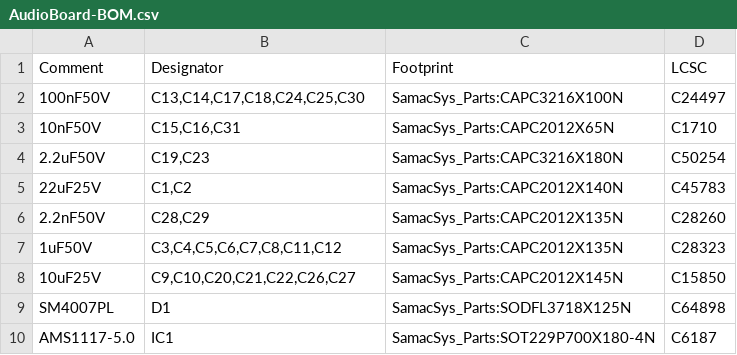
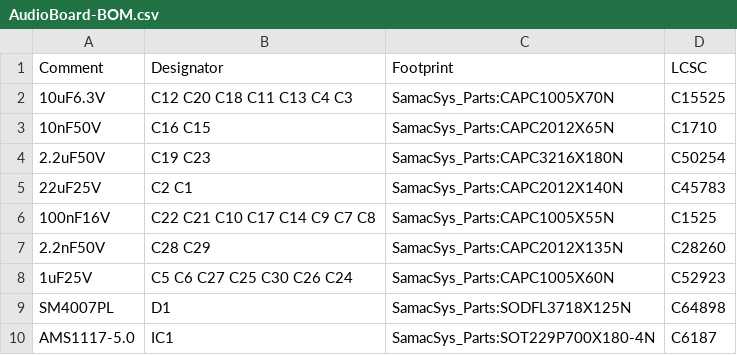
Before and after one commit to stefvanson/audio-board, a CSV file: output/AudioBoard-BOM.csv, drawn as a sheet; only a part is shown; the diff covers the shown part only.

Commit message:
Added mounting holes and wrapped up PCB design.

```diff
--- a/output/AudioBoard-BOM.csv
+++ b/output/AudioBoard-BOM.csv
@@ -1,8 +1,8 @@
 Comment,Designator,Footprint,LCSC
-100nF50V,"C13,C14,C17,C18,C24,C25,C30",SamacSys_Parts:CAPC3216X100N,C24497
-10nF50V,"C15,C16,C31",SamacSys_Parts:CAPC2012X65N,C1710
-2.2uF50V,"C19,C23",SamacSys_Parts:CAPC3216X180N,C50254
-22uF25V,"C1,C2",SamacSys_Parts:CAPC2012X140N,C45783
-2.2nF50V,"C28,C29",SamacSys_Parts:CAPC2012X135N,C28260
-1uF50V,"C3,C4,C5,C6,C7,C8,C11,C12",SamacSys_Parts:CAPC2012X135N,C28323
-10uF25V,"C9,C10,C20,C21,C22,C26,C27",SamacSys_Parts:CAPC2012X145N,C15850
+10uF6.3V,C12 C20 C18 C11 C13 C4 C3 ,SamacSys_Parts:CAPC1005X70N,C15525
+10nF50V,C16 C15 ,SamacSys_Parts:CAPC2012X65N,C1710
+2.2uF50V,C19 C23 ,SamacSys_Parts:CAPC3216X180N,C50254
+22uF25V,C2 C1 ,SamacSys_Parts:CAPC2012X140N,C45783
+100nF16V,C22 C21 C10 C17 C14 C9 C7 C8 ,SamacSys_Parts:CAPC1005X55N,C1525
+2.2nF50V,C28 C29 ,SamacSys_Parts:CAPC2012X135N,C28260
+1uF25V,C5 C6 C27 C25 C30 C26 C24 ,SamacSys_Parts:CAPC1005X60N,C52923
```
Also changed, not shown: 7 added rows, 2 removed rows and 8 edited cells elsewhere in this file, 16 other files.
